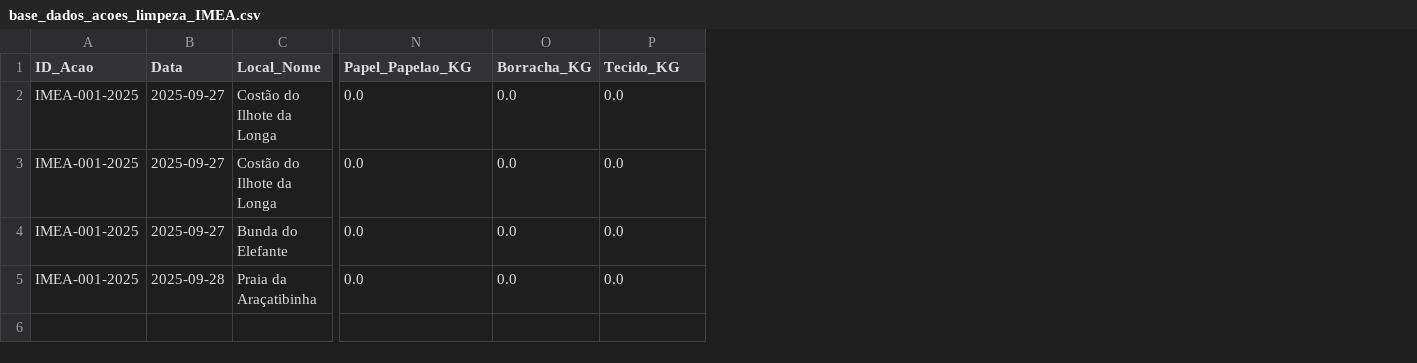
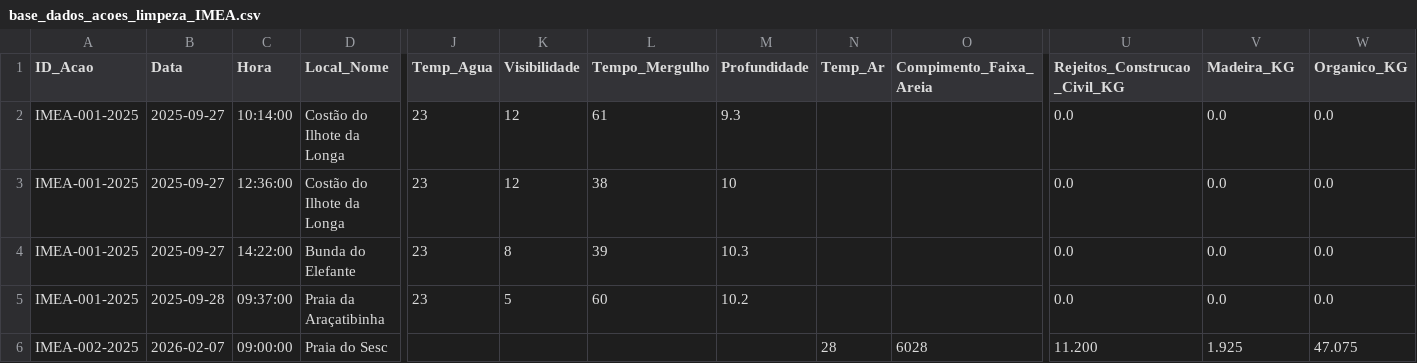
Before and after one commit to rafarodriguero/MapaAcao, a CSV file: base_dados_acoes_limpeza_IMEA.csv, drawn as a sheet; only a part is shown, gaps mark what is left out; addresses are those after the commit; rows hold the shown columns only; the diff names each change by its address in the sheet, - before the commit and + after, or states it on an @@ line.

Commit message:
Base de Dados e JavaScript Ação 001-2026 IMEA
Novos arquivos gravados
base_dados_acoes_limpeza_IMEA.csv
app_old.js
Com os novos dados da ação 001-2026 do IMEA Bertioga FEv/206

```diff
--- a/base_dados_acoes_limpeza_IMEA.csv
+++ b/base_dados_acoes_limpeza_IMEA.csv
+column C (Hora), rows 2-5: 10:14:00 | 12:36:00 | 14:22:00 | 09:37:00
+column J (Temp_Agua), rows 2-5: all 23
+column K (Visibilidade), rows 2-5: 12 | 12 | 8 | 5
+column L (Tempo_Mergulho), rows 2-5: 61 | 38 | 39 | 60
+column M (Profundidade), rows 2-5: 9.3 | 10 | 10.3 | 10.2
+column N (Temp_Ar), empty
+column O (Compimento_Faixa_Areia), empty
-U1: Papel_Papelao_KG
+U1: Rejeitos_Construcao_Civil_KG
-V1: Borracha_KG
+V1: Madeira_KG
-W1: Tecido_KG
+W1: Organico_KG
+row 6: IMEA-002-2025 | 2026-02-07 | 09:00:00 | Praia do Sesc |  |  |  |  | 28 | 6028 | 11.200 | 1.925 | 47.075
```
Also changed, not shown: 1 other file.
